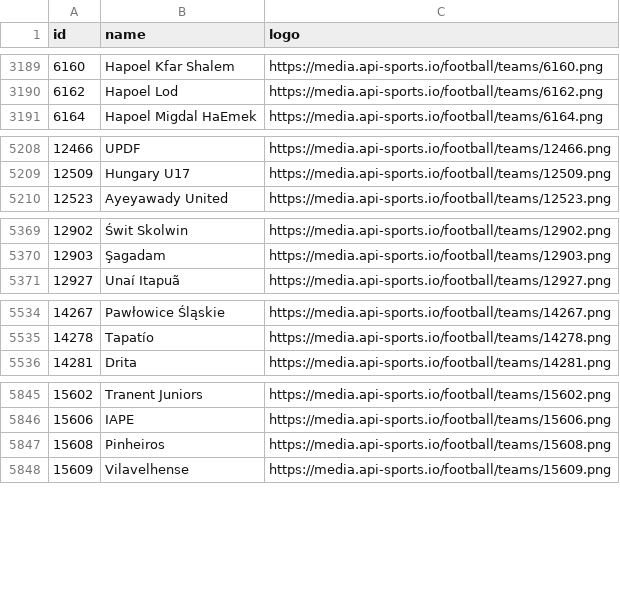
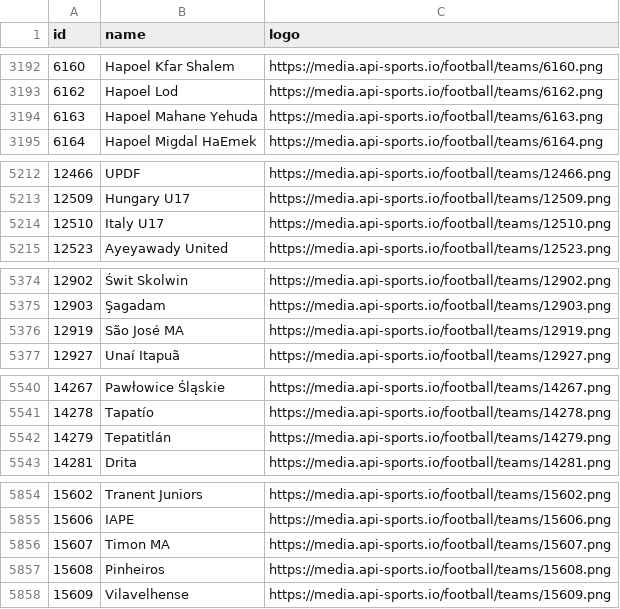
Before and after one commit to SebWae/football-api-data, a CSV file: data/teams.csv, drawn as a sheet; only a part is shown, gaps mark what is left out; the diff covers the shown part only; the diff names each change by its address in the sheet, - before the commit and + after, or states it on an @@ line.

```diff
--- a/data/teams.csv
+++ b/data/teams.csv
+row 3194: 6163 | Hapoel Mahane Yehuda | https://media.api-sports.io/football/teams/6163.png
+row 5214: 12510 | Italy U17 | https://media.api-sports.io/football/teams/12510.png
+row 5376: 12919 | São José MA | https://media.api-sports.io/football/teams/12919.png
+row 5542: 14279 | Tepatitlán | https://media.api-sports.io/football/teams/14279.png
+row 5856: 15607 | Timon MA | https://media.api-sports.io/football/teams/15607.png
```
Also changed, not shown: 12 added rows elsewhere in this file, 1 other file.
